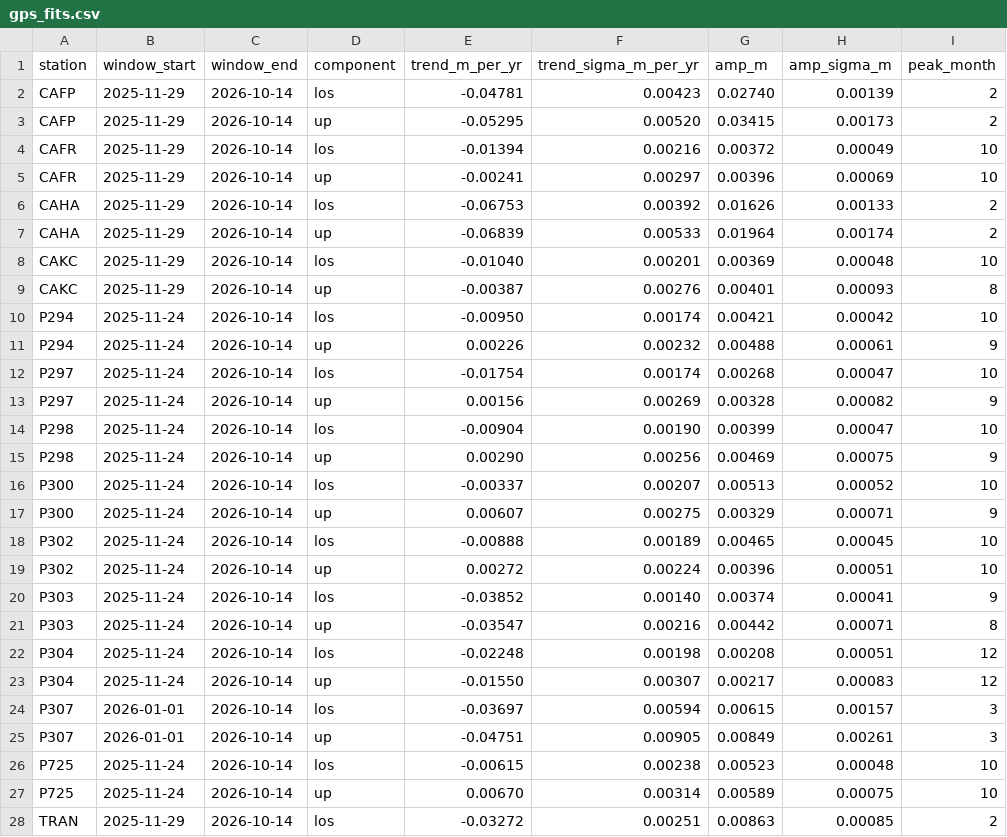
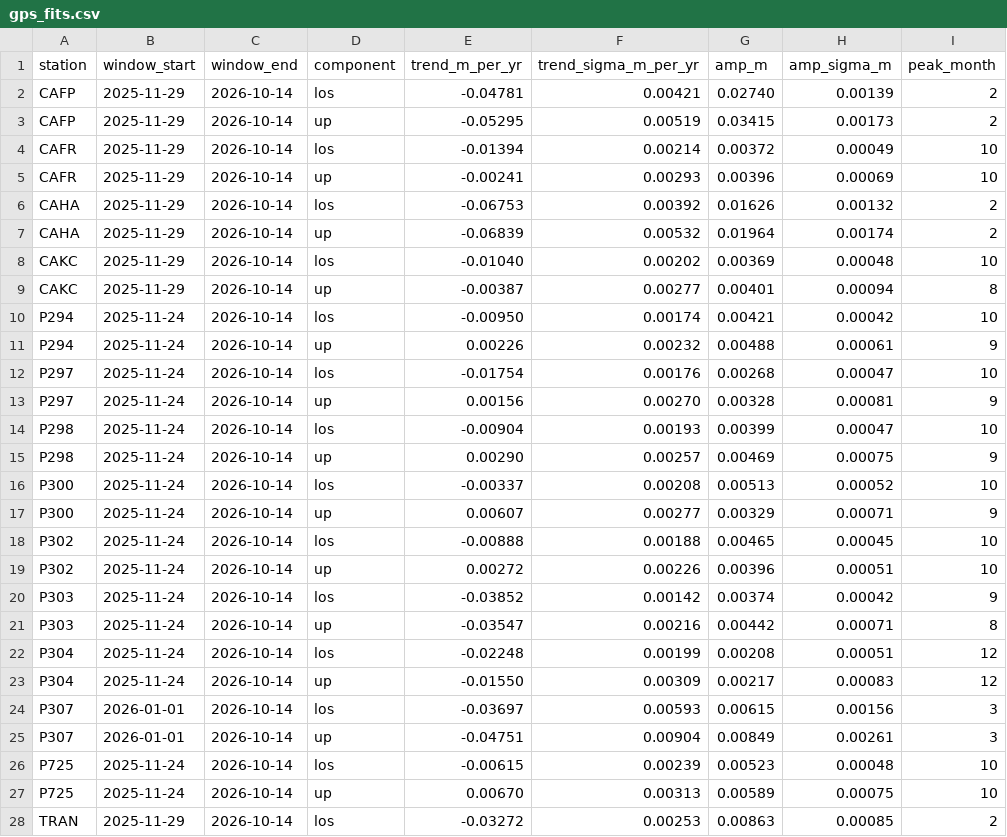
Before and after one commit to Pratheey/nasaspaceapps, a CSV file: gps/processed/gps_fits.csv, drawn as a sheet; only a part is shown; the diff covers the shown part only.

Commit message:
backend: correct scientific comparisons and harden data processing (#43)
Correct GPS chart comparisons, missing-data handling, scientific calculations, export safety, and radar processing guards. Preserve the current layout and primary radar exports.

Validation: 93 Python tests, 19 frontend tests, production build, and all three GitHub CI checks passed.

Steven explicitly authorized merging PR #43 after previously requesting review only.

```diff
--- a/gps/processed/gps_fits.csv
+++ b/gps/processed/gps_fits.csv
@@ -1,28 +1,28 @@
 station,window_start,window_end,component,trend_m_per_yr,trend_sigma_m_per_yr,amp_m,amp_sigma_m,peak_month
-CAFP,2025-11-29,2026-10-14,los,-0.04781,0.00423,0.02740,0.00139,2
-CAFP,2025-11-29,2026-10-14,up,-0.05295,0.00520,0.03415,0.00173,2
-CAFR,2025-11-29,2026-10-14,los,-0.01394,0.00216,0.00372,0.00049,10
-CAFR,2025-11-29,2026-10-14,up,-0.00241,0.00297,0.00396,0.00069,10
-CAHA,2025-11-29,2026-10-14,los,-0.06753,0.00392,0.01626,0.00133,2
-CAHA,2025-11-29,2026-10-14,up,-0.06839,0.00533,0.01964,0.00174,2
-CAKC,2025-11-29,2026-10-14,los,-0.01040,0.00201,0.00369,0.00048,10
-CAKC,2025-11-29,2026-10-14,up,-0.00387,0.00276,0.00401,0.00093,8
+CAFP,2025-11-29,2026-10-14,los,-0.04781,0.00421,0.02740,0.00139,2
+CAFP,2025-11-29,2026-10-14,up,-0.05295,0.00519,0.03415,0.00173,2
+CAFR,2025-11-29,2026-10-14,los,-0.01394,0.00214,0.00372,0.00049,10
+CAFR,2025-11-29,2026-10-14,up,-0.00241,0.00293,0.00396,0.00069,10
+CAHA,2025-11-29,2026-10-14,los,-0.06753,0.00392,0.01626,0.00132,2
+CAHA,2025-11-29,2026-10-14,up,-0.06839,0.00532,0.01964,0.00174,2
+CAKC,2025-11-29,2026-10-14,los,-0.01040,0.00202,0.00369,0.00048,10
+CAKC,2025-11-29,2026-10-14,up,-0.00387,0.00277,0.00401,0.00094,8
 P294,2025-11-24,2026-10-14,los,-0.00950,0.00174,0.00421,0.00042,10
 P294,2025-11-24,2026-10-14,up,0.00226,0.00232,0.00488,0.00061,9
-P297,2025-11-24,2026-10-14,los,-0.01754,0.00174,0.00268,0.00047,10
-P297,2025-11-24,2026-10-14,up,0.00156,0.00269,0.00328,0.00082,9
-P298,2025-11-24,2026-10-14,los,-0.00904,0.00190,0.00399,0.00047,10
-P298,2025-11-24,2026-10-14,up,0.00290,0.00256,0.00469,0.00075,9
-P300,2025-11-24,2026-10-14,los,-0.00337,0.00207,0.00513,0.00052,10
-P300,2025-11-24,2026-10-14,up,0.00607,0.00275,0.00329,0.00071,9
-P302,2025-11-24,2026-10-14,los,-0.00888,0.00189,0.00465,0.00045,10
-P302,2025-11-24,2026-10-14,up,0.00272,0.00224,0.00396,0.00051,10
-P303,2025-11-24,2026-10-14,los,-0.03852,0.00140,0.00374,0.00041,9
+P297,2025-11-24,2026-10-14,los,-0.01754,0.00176,0.00268,0.00047,10
+P297,2025-11-24,2026-10-14,up,0.00156,0.00270,0.00328,0.00081,9
+P298,2025-11-24,2026-10-14,los,-0.00904,0.00193,0.00399,0.00047,10
+P298,2025-11-24,2026-10-14,up,0.00290,0.00257,0.00469,0.00075,9
+P300,2025-11-24,2026-10-14,los,-0.00337,0.00208,0.00513,0.00052,10
+P300,2025-11-24,2026-10-14,up,0.00607,0.00277,0.00329,0.00071,9
+P302,2025-11-24,2026-10-14,los,-0.00888,0.00188,0.00465,0.00045,10
+P302,2025-11-24,2026-10-14,up,0.00272,0.00226,0.00396,0.00051,10
+P303,2025-11-24,2026-10-14,los,-0.03852,0.00142,0.00374,0.00042,9
 P303,2025-11-24,2026-10-14,up,-0.03547,0.00216,0.00442,0.00071,8
-P304,2025-11-24,2026-10-14,los,-0.02248,0.00198,0.00208,0.00051,12
-P304,2025-11-24,2026-10-14,up,-0.01550,0.00307,0.00217,0.00083,12
-P307,2026-01-01,2026-10-14,los,-0.03697,0.00594,0.00615,0.00157,3
-P307,2026-01-01,2026-10-14,up,-0.04751,0.00905,0.00849,0.00261,3
-P725,2025-11-24,2026-10-14,los,-0.00615,0.00238,0.00523,0.00048,10
-P725,2025-11-24,2026-10-14,up,0.00670,0.00314,0.00589,0.00075,10
-TRAN,2025-11-29,2026-10-14,los,-0.03272,0.00251,0.00863,0.00085,2
+P304,2025-11-24,2026-10-14,los,-0.02248,0.00199,0.00208,0.00051,12
+P304,2025-11-24,2026-10-14,up,-0.01550,0.00309,0.00217,0.00083,12
+P307,2026-01-01,2026-10-14,los,-0.03697,0.00593,0.00615,0.00156,3
+P307,2026-01-01,2026-10-14,up,-0.04751,0.00904,0.00849,0.00261,3
+P725,2025-11-24,2026-10-14,los,-0.00615,0.00239,0.00523,0.00048,10
+P725,2025-11-24,2026-10-14,up,0.00670,0.00313,0.00589,0.00075,10
+TRAN,2025-11-29,2026-10-14,los,-0.03272,0.00253,0.00863,0.00085,2
```
Also changed, not shown: 1 edited cell elsewhere in this file, 47 other files.
